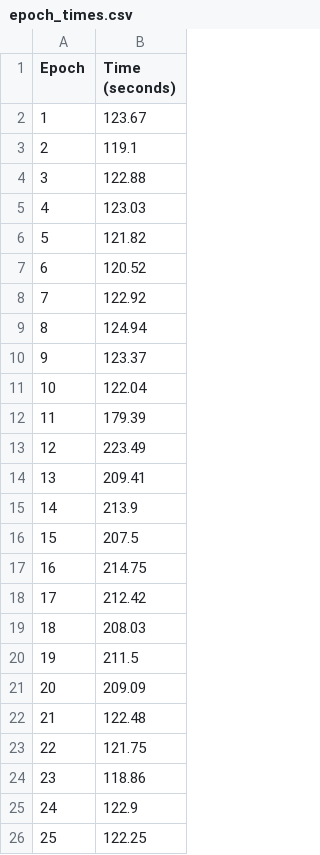
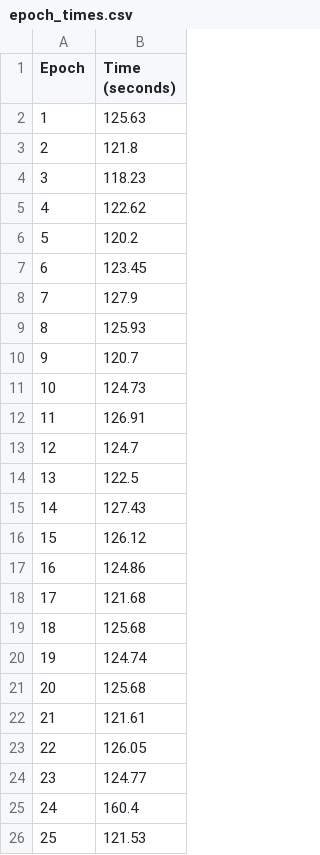
Before and after one commit to J-Galvis/Neural-Network-for-CIFAR-10, a CSV file: Results/epoch_times.csv, drawn as a sheet.

```diff
--- a/Results/epoch_times.csv
+++ b/Results/epoch_times.csv
@@ -1,26 +1,26 @@
 Epoch,Time (seconds)
-1,123.67
-2,119.1
-3,122.88
-4,123.03
-5,121.82
-6,120.52
-7,122.92
-8,124.94
-9,123.37
-10,122.04
-11,179.39
-12,223.49
-13,209.41
-14,213.9
-15,207.5
-16,214.75
-17,212.42
-18,208.03
-19,211.5
-20,209.09
-21,122.48
-22,121.75
-23,118.86
-24,122.9
-25,122.25
+1,125.63
+2,121.8
+3,118.23
+4,122.62
+5,120.2
+6,123.45
+7,127.9
+8,125.93
+9,120.7
+10,124.73
+11,126.91
+12,124.7
+13,122.5
+14,127.43
+15,126.12
+16,124.86
+17,121.68
+18,125.68
+19,124.74
+20,125.68
+21,121.61
+22,126.05
+23,124.77
+24,160.4
+25,121.53
```
Also changed, not shown: 2 other files.
